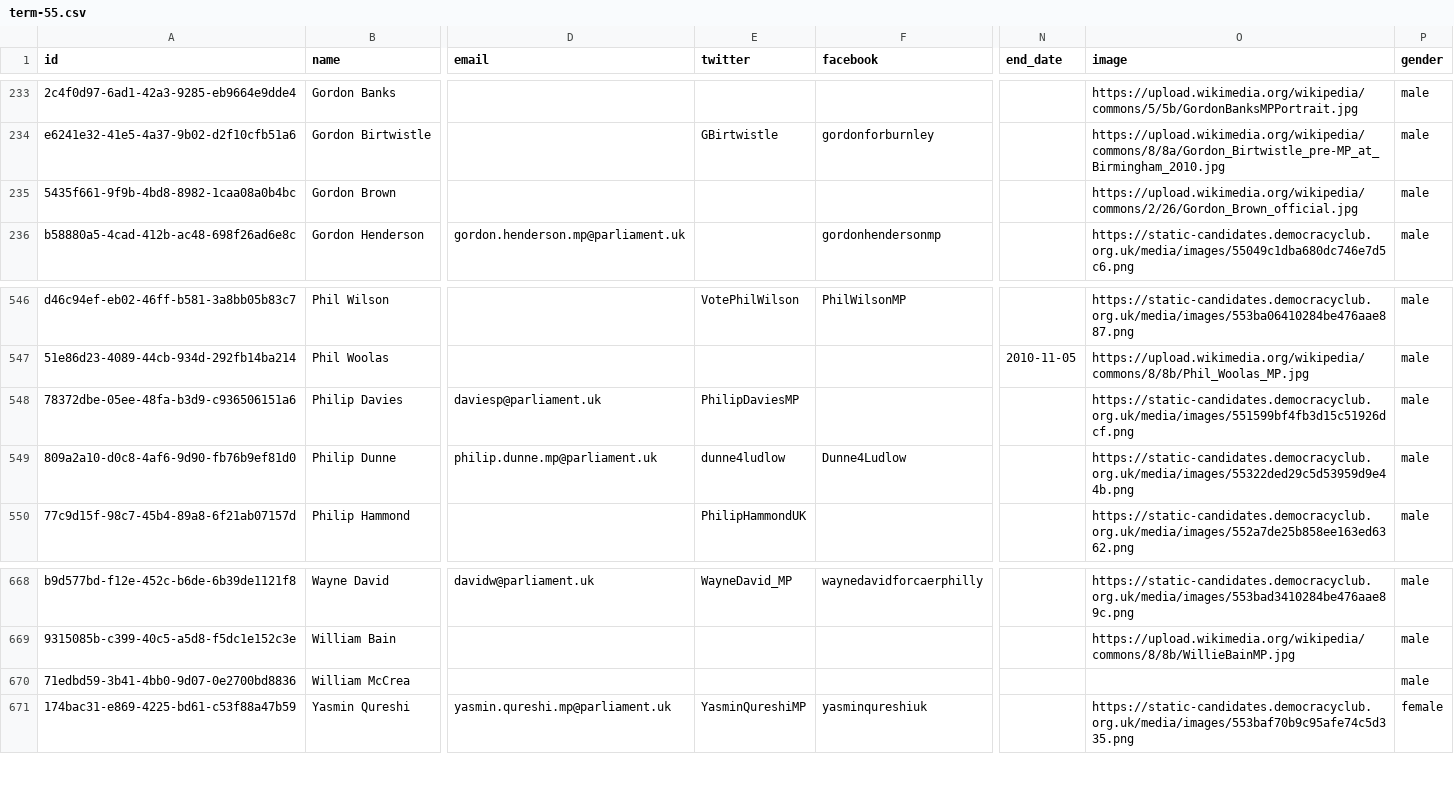
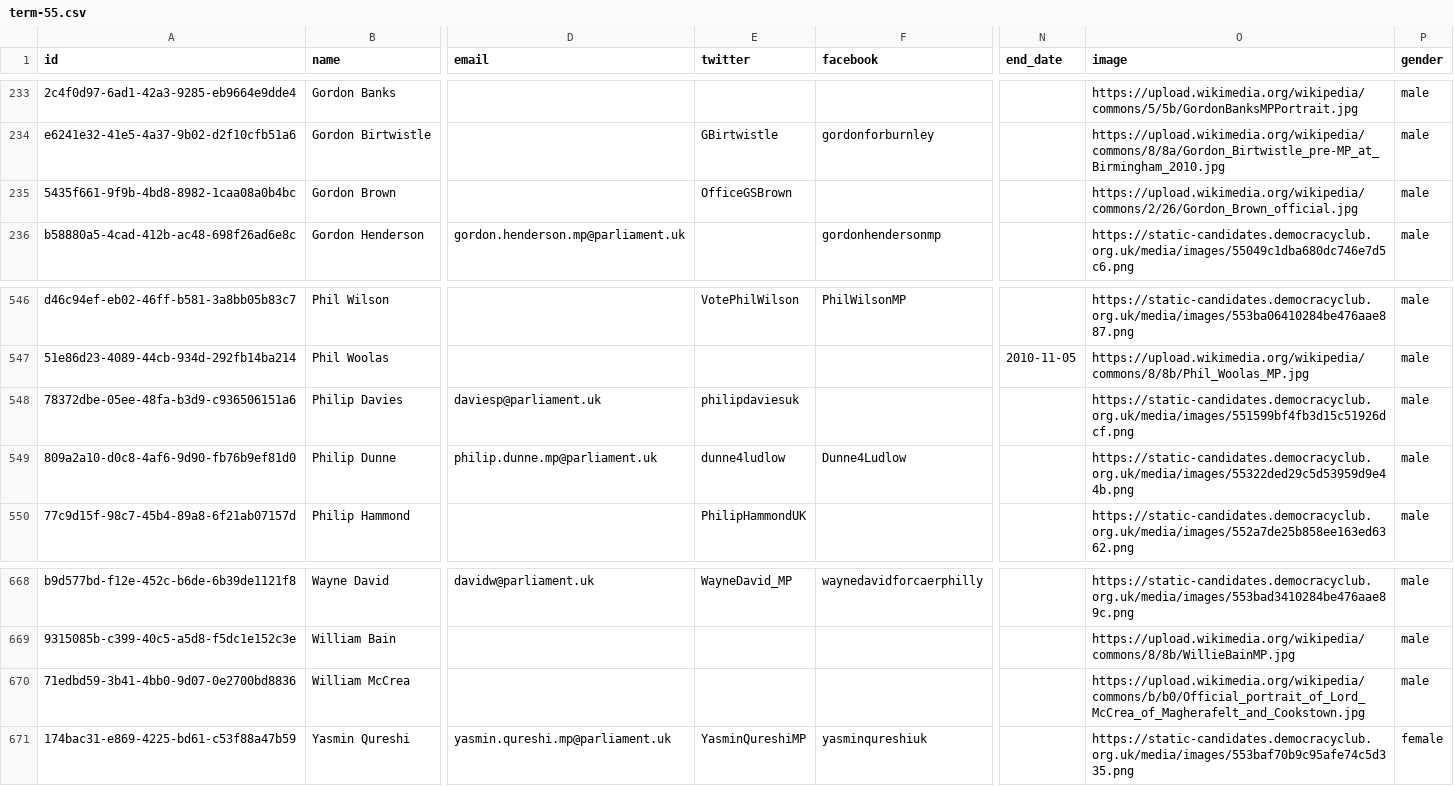
Before and after one commit to loudspeek/representa, a CSV file: data/UK/Commons/term-55.csv, drawn as a sheet; only a part is shown, gaps mark what is left out; the diff names each change by its address in the sheet, - before the commit and + after, or states it on an @@ line.

```diff
--- a/data/UK/Commons/term-55.csv
+++ b/data/UK/Commons/term-55.csv
-E235 (twitter): (empty)
+E235 (twitter): OfficeGSBrown
-E548 (twitter): PhilipDaviesMP
+E548 (twitter): philipdaviesuk
-O670 (image): (empty)
+O670 (image): https://upload.wikimedia.org/wikipedia/commons/b/b0/Official_portrait_of_Lord_McCrea_of_Magherafelt_and_Cookstown.jpg
```
Also changed, not shown: data/UK/Commons/term-58.csv, data/UK/Commons/unstable/latest.csv, 13 other files.
